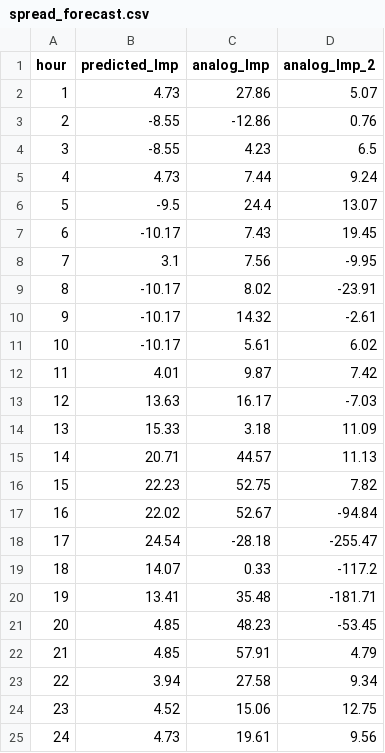
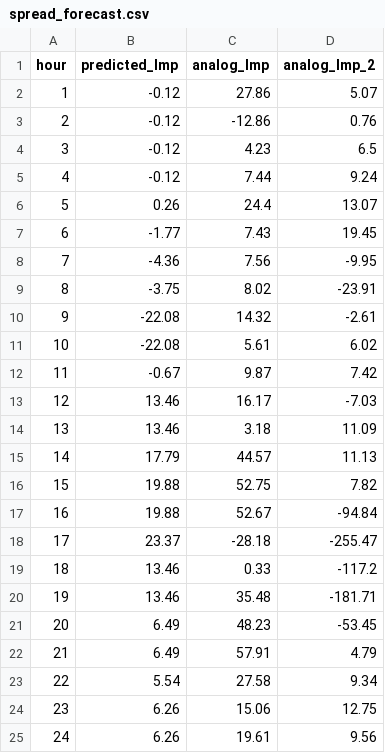
Before and after one commit to lulopdz/lrg-dashboard, a CSV file: data/spread_forecast.csv, drawn as a sheet.

```diff
--- a/data/spread_forecast.csv
+++ b/data/spread_forecast.csv
@@ -1,25 +1,25 @@
 hour,predicted_lmp,analog_lmp,analog_lmp_2
-1,4.73,27.86,5.07
-2,-8.55,-12.86,0.76
-3,-8.55,4.23,6.5
-4,4.73,7.44,9.24
-5,-9.5,24.4,13.07
-6,-10.17,7.43,19.45
-7,3.1,7.56,-9.95
-8,-10.17,8.02,-23.91
-9,-10.17,14.32,-2.61
-10,-10.17,5.61,6.02
-11,4.01,9.87,7.42
-12,13.63,16.17,-7.03
-13,15.33,3.18,11.09
-14,20.71,44.57,11.13
-15,22.23,52.75,7.82
-16,22.02,52.67,-94.84
-17,24.54,-28.18,-255.47
-18,14.07,0.33,-117.2
-19,13.41,35.48,-181.71
-20,4.85,48.23,-53.45
-21,4.85,57.91,4.79
-22,3.94,27.58,9.34
-23,4.52,15.06,12.75
-24,4.73,19.61,9.56
+1,-0.12,27.86,5.07
+2,-0.12,-12.86,0.76
+3,-0.12,4.23,6.5
+4,-0.12,7.44,9.24
+5,0.26,24.4,13.07
+6,-1.77,7.43,19.45
+7,-4.36,7.56,-9.95
+8,-3.75,8.02,-23.91
+9,-22.08,14.32,-2.61
+10,-22.08,5.61,6.02
+11,-0.67,9.87,7.42
+12,13.46,16.17,-7.03
+13,13.46,3.18,11.09
+14,17.79,44.57,11.13
+15,19.88,52.75,7.82
+16,19.88,52.67,-94.84
+17,23.37,-28.18,-255.47
+18,13.46,0.33,-117.2
+19,13.46,35.48,-181.71
+20,6.49,48.23,-53.45
+21,6.49,57.91,4.79
+22,5.54,27.58,9.34
+23,6.26,15.06,12.75
+24,6.26,19.61,9.56
```
Also changed, not shown: data/rtm_forecast.csv, 3 other files.
